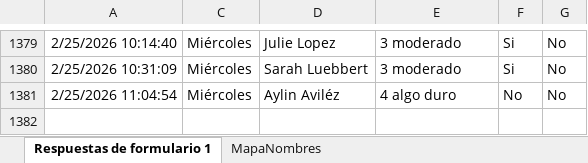
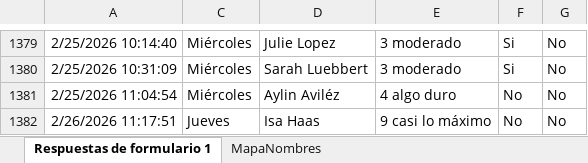
Before and after one commit to mr2293/dashboard_femenil, an Excel workbook: data/rpe_femenil.xlsx, sheet Respuestas de formulario 1, drawn as a sheet; only a part is shown, gaps mark what is left out; values as stored, in another font and other column widths than the file's, no borders; charts and pictures and conditional formats and table styles not drawn; the diff names each change by its address in the sheet, - before the commit and + after, or states it on an @@ line.

```diff
--- a/data/rpe_femenil.xlsx (sheet Respuestas de formulario 1)
+++ b/data/rpe_femenil.xlsx (sheet Respuestas de formulario 1)
+row 1382: 2/26/2026 11:17:51 | Jueves | Isa Haas | 9 casi lo máximo | No | No
```
Also changed, not shown: hidden cells, 4 other files.
